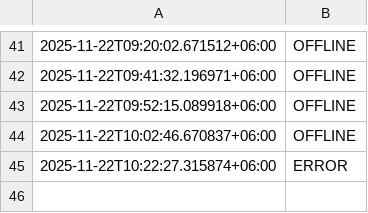
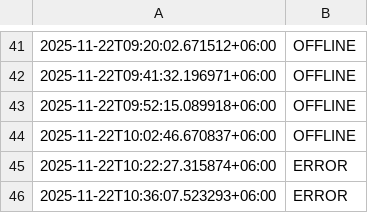
Before and after one commit to akashrahman-me/fiverr-status-monitor, a CSV file: status.csv, drawn as a sheet; only a part is shown, gaps mark what is left out.

```diff
--- a/status.csv
+++ b/status.csv
@@ -45 +45,2 @@
 2025-11-22T10:22:27.315874+06:00,ERROR
+2025-11-22T10:36:07.523293+06:00,ERROR
```
Also changed, not shown: 1 other file.
